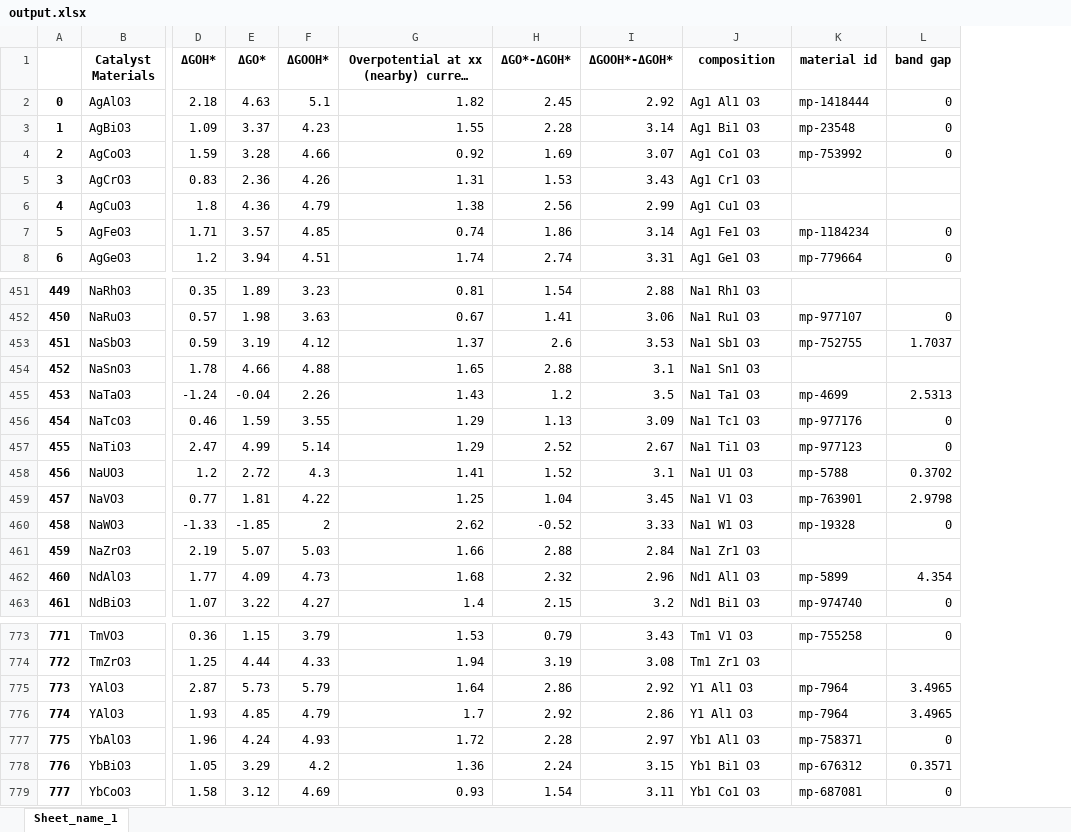
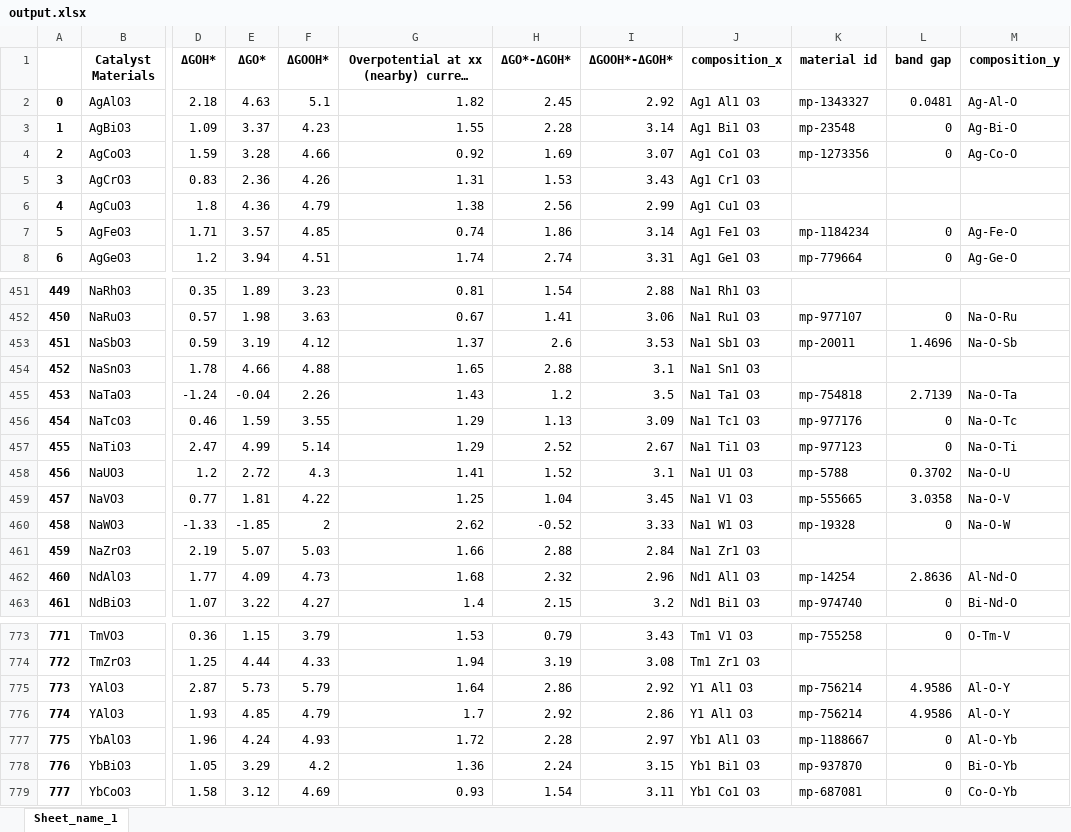
Before and after one commit to fahim-ah/Yr3-Project, an Excel workbook: output.xlsx, sheet Sheet_name_1, drawn as a sheet; only a part is shown, gaps mark what is left out; long unchanged cells end in …; values as stored, in another font and other column widths than the file's, no borders; the diff covers the shown part only; the diff names each change by its address in the sheet, - before the commit and + after, or states it on an @@ line.

```diff
--- a/output.xlsx (sheet Sheet_name_1)
+++ b/output.xlsx (sheet Sheet_name_1)
+column M (composition_y), rows 2-8: Ag-Al-O | Ag-Bi-O | Ag-Co-O |  |  | Ag-Fe-O | Ag-Ge-O; rows 452-463: Na-O-Ru | Na-O-Sb |  | Na-O-Ta | Na-O-Tc | Na-O-Ti | Na-O-U | Na-O-V | Na-O-W |  | Al-Nd-O | Bi-Nd-O; rows 773-779: O-Tm-V |  | Al-O-Y | Al-O-Y | Al-O-Yb | Bi-O-Yb | Co-O-Yb
-J1: composition
+J1: composition_x
-K2 (material id): mp-1418444
+K2 (material id): mp-1343327
-L2 (band gap): 0
+L2 (band gap): 0.0481
-K4 (material id): mp-753992
+K4 (material id): mp-1273356
-K453 (material id): mp-752755
+K453 (material id): mp-20011
-L453 (band gap): 1.7037
+L453 (band gap): 1.4696
-K455 (material id): mp-4699
+K455 (material id): mp-754818
-L455 (band gap): 2.5313
+L455 (band gap): 2.7139
-K459 (material id): mp-763901
+K459 (material id): mp-555665
-L459 (band gap): 2.9798
+L459 (band gap): 3.0358
-K462 (material id): mp-5899
+K462 (material id): mp-14254
-L462 (band gap): 4.354
+L462 (band gap): 2.8636
-K775:K776 (material id): mp-7964
+K775:K776 (material id): mp-756214
-L775:L776 (band gap): 3.4965
+L775:L776 (band gap): 4.9586
-K777 (material id): mp-758371
+K777 (material id): mp-1188667
-K778 (material id): mp-676312
+K778 (material id): mp-937870
-L778 (band gap): 0.3571
+L778 (band gap): 0
```
Also changed, not shown: 144 edited cells elsewhere in this sheet, 1 other file.
